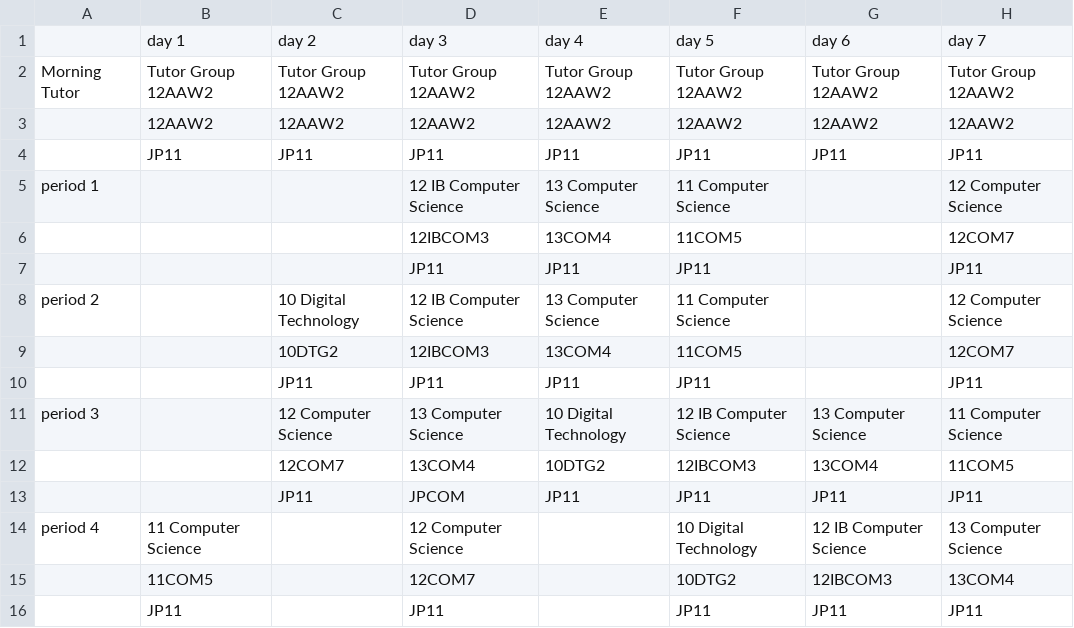
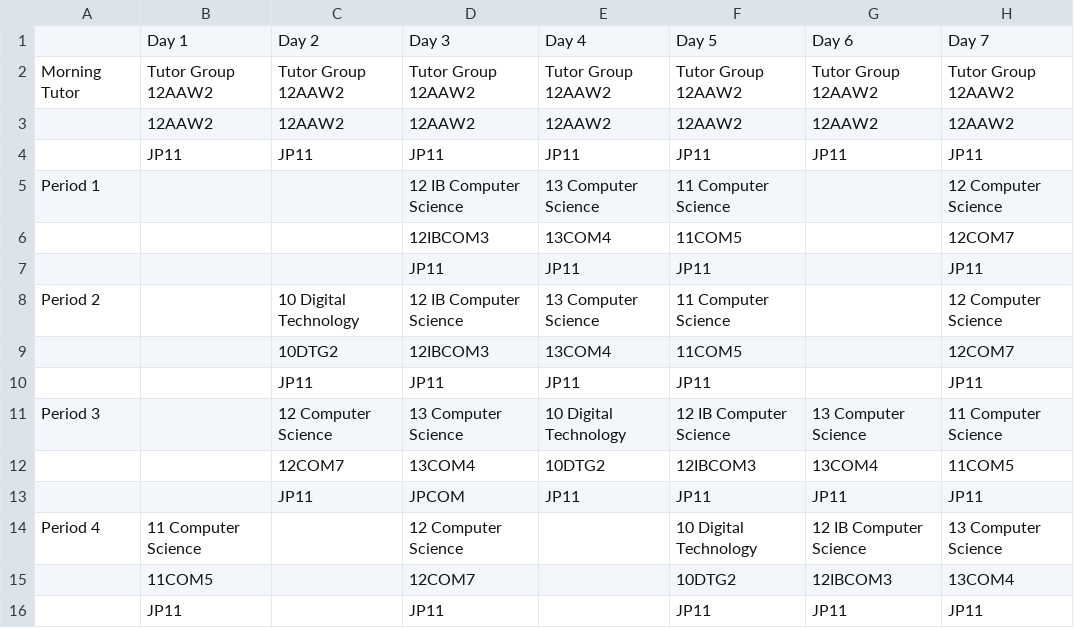
Before and after one commit to Cubmooo/final, a CSV file: mrs_wilde.csv, drawn as a sheet; only a part is shown.

Commit message:
modified:   final1.py modified:   mrs_wilde.csv

```diff
--- a/mrs_wilde.csv
+++ b/mrs_wilde.csv
@@ -1,2 +1,2 @@
-,day 1,day 2,day 3,day 4,day 5,day 6,day 7
+,Day 1,Day 2,Day 3,Day 4,Day 5,Day 6,Day 7
 Morning Tutor,Tutor Group 12AAW2,Tutor Group 12AAW2,Tutor Group 12AAW2,Tutor Group 12AAW2,Tutor Group 12AAW2,Tutor Group 12AAW2,Tutor Group 12AAW2
@@ -4,12 +4,12 @@ Morning Tutor,Tutor Group 12AAW2,Tutor Group 12AAW2,Tutor Group 12AAW2,Tutor Gro
 ,JP11,JP11,JP11,JP11,JP11,JP11,JP11
- period 1,,,12 IB Computer Science,13 Computer Science,11 Computer Science,,12 Computer Science
+ Period 1,,,12 IB Computer Science,13 Computer Science,11 Computer Science,,12 Computer Science
 ,,,12IBCOM3,13COM4,11COM5,,12COM7
 ,,,JP11,JP11,JP11,,JP11
- period 2,,10 Digital Technology,12 IB Computer Science,13 Computer Science,11 Computer Science,,12 Computer Science
+ Period 2,,10 Digital Technology,12 IB Computer Science,13 Computer Science,11 Computer Science,,12 Computer Science
 ,,10DTG2,12IBCOM3,13COM4,11COM5,,12COM7
 ,,JP11,JP11,JP11,JP11,,JP11
- period 3,,12 Computer Science,13 Computer Science,10 Digital Technology,12 IB Computer Science,13 Computer Science,11 Computer Science
+ Period 3,,12 Computer Science,13 Computer Science,10 Digital Technology,12 IB Computer Science,13 Computer Science,11 Computer Science
 ,,12COM7,13COM4,10DTG2,12IBCOM3,13COM4,11COM5
 ,,JP11,JPCOM,JP11,JP11,JP11,JP11
-period 4,11 Computer Science,,12 Computer Science,,10 Digital Technology,12 IB Computer Science,13 Computer Science
+Period 4,11 Computer Science,,12 Computer Science,,10 Digital Technology,12 IB Computer Science,13 Computer Science
 ,11COM5,,12COM7,,10DTG2,12IBCOM3,13COM4
```
Also changed, not shown: 1 other file.
